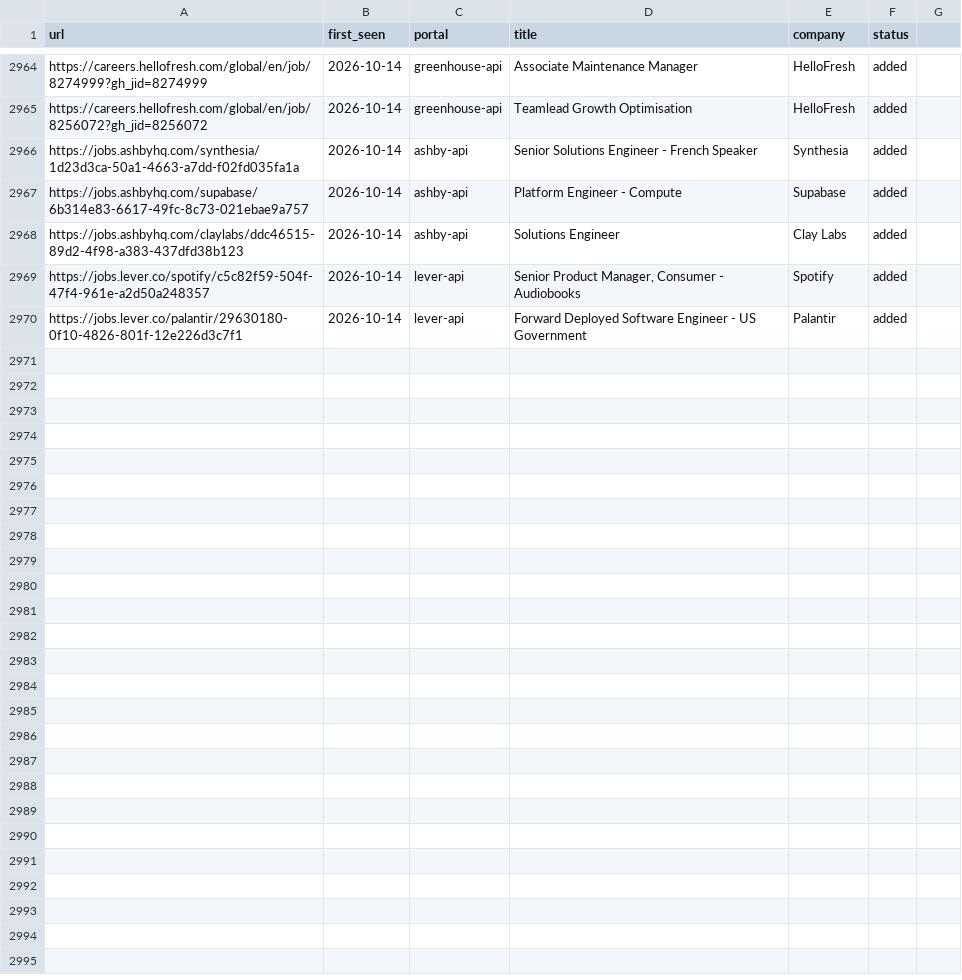
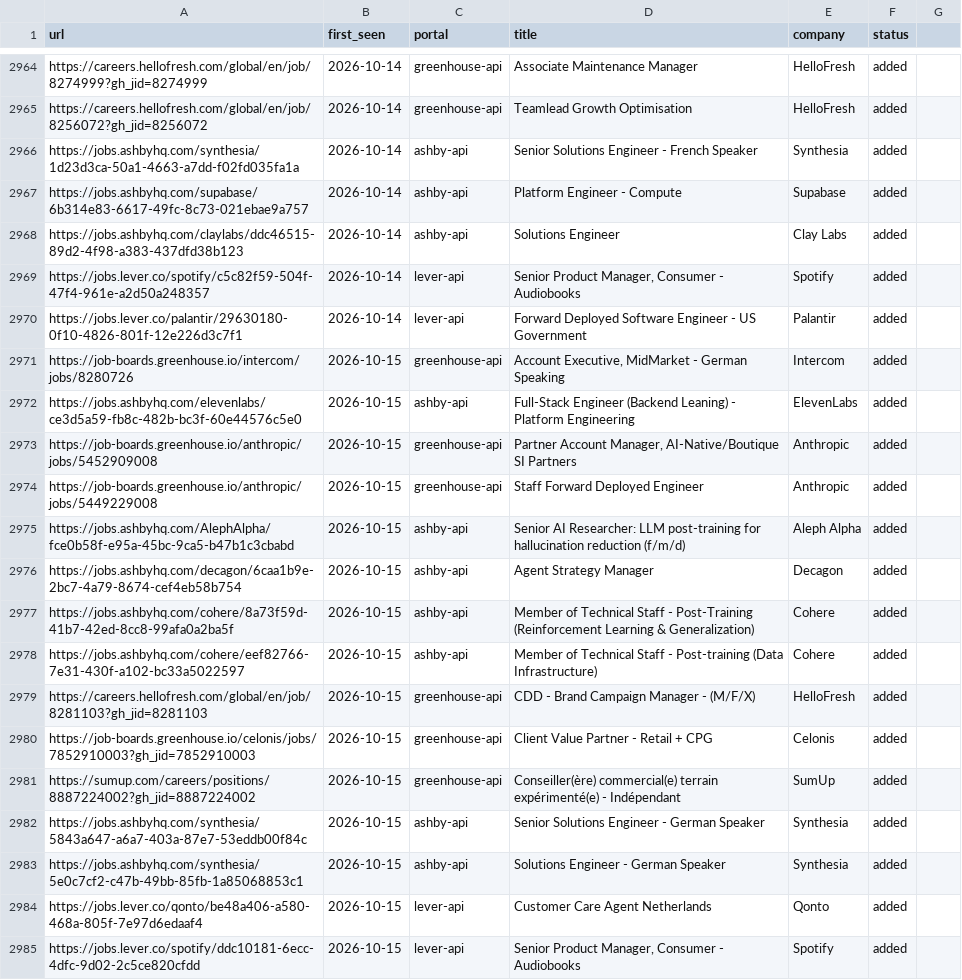
Before and after one commit to drapala/career-ops, a TSV file: data/scan-history.tsv, drawn as a sheet; only a part is shown, gaps mark what is left out.

```diff
--- a/data/scan-history.tsv
+++ b/data/scan-history.tsv
@@ -2970 +2970,16 @@ https://jobs.lever.co/spotify/c5c82f59-504f-47f4-961e-a2d50a248357	2026-10-14	le
 https://jobs.lever.co/palantir/29630180-0f10-4826-801f-12e226d3c7f1	2026-10-14	lever-api	Forward Deployed Software Engineer - US Government	Palantir	added
+https://job-boards.greenhouse.io/intercom/jobs/8280726	2026-10-15	greenhouse-api	Account Executive, MidMarket - German Speaking	Intercom	added
+https://jobs.ashbyhq.com/elevenlabs/ce3d5a59-fb8c-482b-bc3f-60e44576c5e0	2026-10-15	ashby-api	Full-Stack Engineer (Backend Leaning) - Platform Engineering	ElevenLabs	added
+https://job-boards.greenhouse.io/anthropic/jobs/5452909008	2026-10-15	greenhouse-api	Partner Account Manager, AI-Native/Boutique SI Partners	Anthropic	added
+https://job-boards.greenhouse.io/anthropic/jobs/5449229008	2026-10-15	greenhouse-api	Staff Forward Deployed Engineer	Anthropic	added
+https://jobs.ashbyhq.com/AlephAlpha/fce0b58f-e95a-45bc-9ca5-b47b1c3cbabd	2026-10-15	ashby-api	Senior AI Researcher: LLM post-training for hallucination reduction (f/m/d)	Aleph Alpha	added
+https://jobs.ashbyhq.com/decagon/6caa1b9e-2bc7-4a79-8674-cef4eb58b754	2026-10-15	ashby-api	Agent Strategy Manager 	Decagon	added
+https://jobs.ashbyhq.com/cohere/8a73f59d-41b7-42ed-8cc8-99afa0a2ba5f	2026-10-15	ashby-api	Member of Technical Staff - Post-Training (Reinforcement Learning & Generalization)	Cohere	added
+https://jobs.ashbyhq.com/cohere/eef82766-7e31-430f-a102-bc33a5022597	2026-10-15	ashby-api	Member of Technical Staff - Post-training (Data Infrastructure)	Cohere	added
+https://careers.hellofresh.com/global/en/job/8281103?gh_jid=8281103	2026-10-15	greenhouse-api	CDD - Brand Campaign Manager - (M/F/X)	HelloFresh	added
+https://job-boards.greenhouse.io/celonis/jobs/7852910003?gh_jid=7852910003	2026-10-15	greenhouse-api	Client Value Partner - Retail + CPG	Celonis	added
+https://sumup.com/careers/positions/8887224002?gh_jid=8887224002	2026-10-15	greenhouse-api	Conseiller(ère) commercial(e) terrain expérimenté(e) - Indépendant 	SumUp	added
+https://jobs.ashbyhq.com/synthesia/5843a647-a6a7-403a-87e7-53eddb00f84c	2026-10-15	ashby-api	Senior Solutions Engineer - German Speaker	Synthesia	added
+https://jobs.ashbyhq.com/synthesia/5e0c7cf2-c47b-49bb-85fb-1a85068853c1	2026-10-15	ashby-api	Solutions Engineer - German Speaker	Synthesia	added
+https://jobs.lever.co/qonto/be48a406-a580-468a-805f-7e97d6edaaf4	2026-10-15	lever-api	Customer Care Agent Netherlands	Qonto	added
+https://jobs.lever.co/spotify/ddc10181-6ecc-4dfc-9d02-2c5ce820cfdd	2026-10-15	lever-api	Senior Product Manager, Consumer - Audiobooks	Spotify	added
```
Also changed, not shown: 1 other file.
